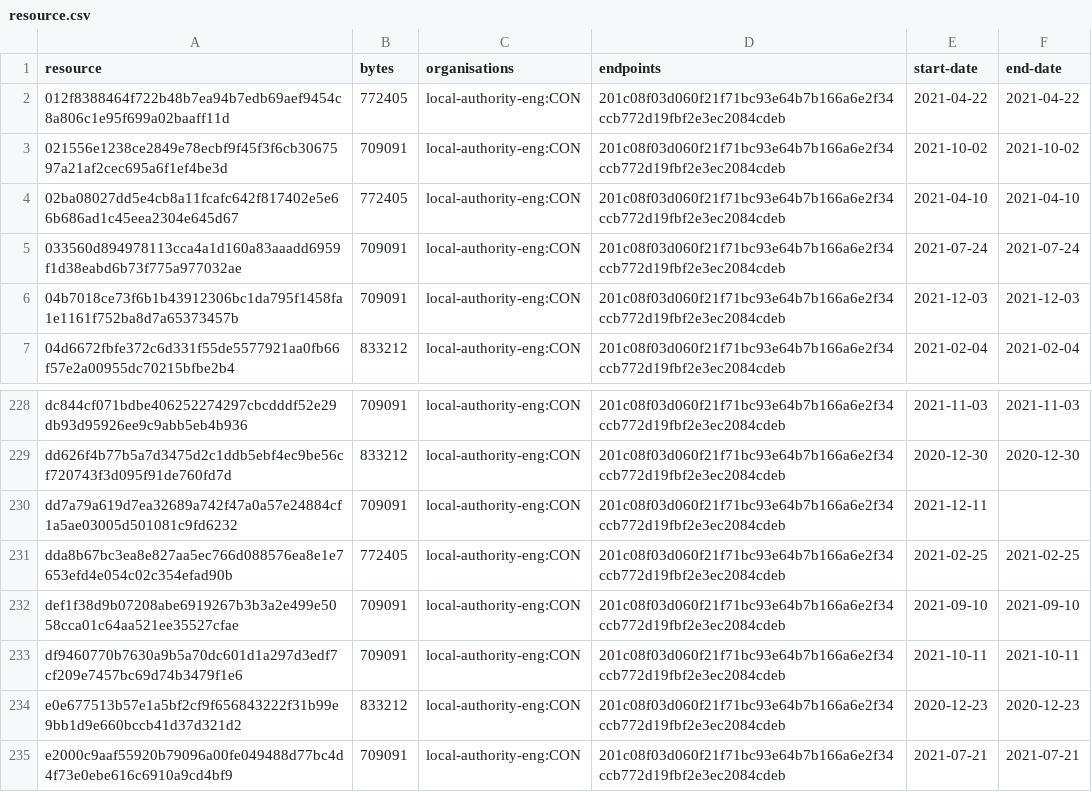
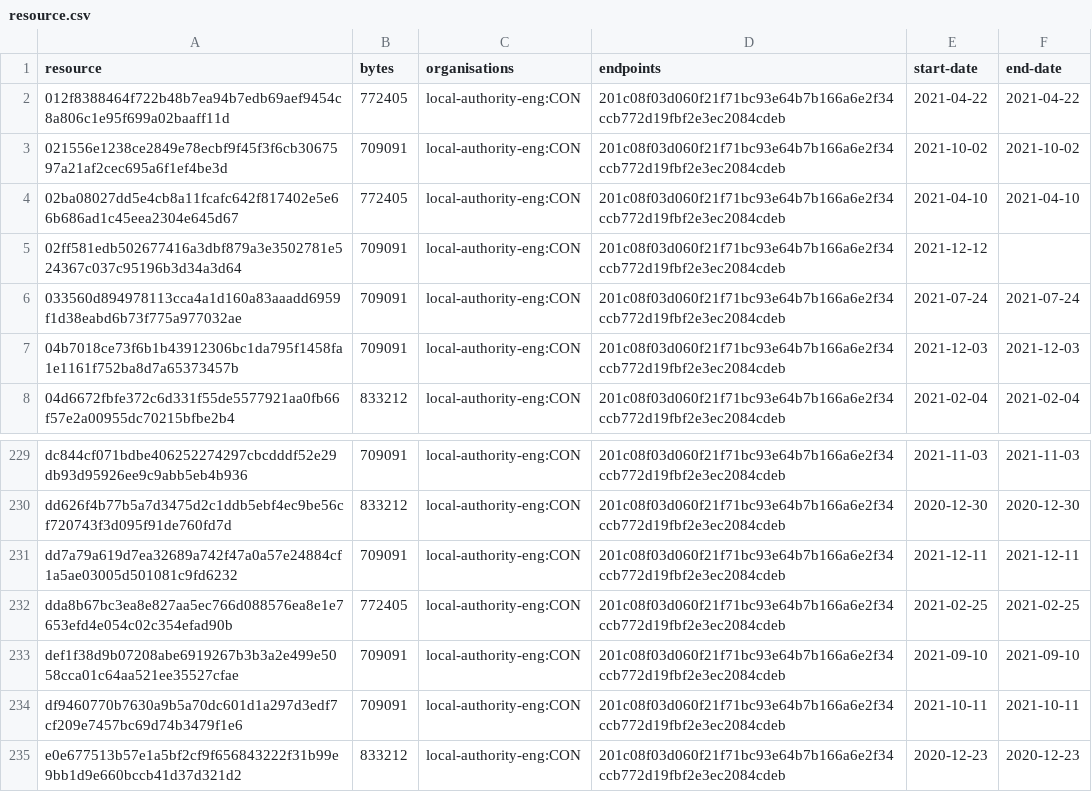
Before and after one commit to digital-land/brownfield-site-collection, a CSV file: collection/resource.csv, drawn as a sheet; only a part is shown, gaps mark what is left out; the shorter side is filled out with more unchanged rows.

```diff
--- a/collection/resource.csv
+++ b/collection/resource.csv
@@ -4,2 +4,3 @@ resource,bytes,organisations,endpoints,start-date,end-date
 02ba08027dd5e4cb8a11fcafc642f817402e5e66b686ad1c45eea2304e645d67,772405,local-authority-eng:CON,201c08f03d060f21f71bc93e64b7b166a6e2f34ccb772d19fbf2e3ec2084cdeb,2021-04-10,2021-04-10
+02ff581edb502677416a3dbf879a3e3502781e524367c037c95196b3d34a3d64,709091,local-authority-eng:CON,201c08f03d060f21f71bc93e64b7b166a6e2f34ccb772d19fbf2e3ec2084cdeb,2021-12-12,
 033560d894978113cca4a1d160a83aaadd6959f1d38eabd6b73f775a977032ae,709091,local-authority-eng:CON,201c08f03d060f21f71bc93e64b7b166a6e2f34ccb772d19fbf2e3ec2084cdeb,2021-07-24,2021-07-24
@@ -229,3 +230,3 @@ dc844cf071bdbe406252274297cbcdddf52e29db93d95926ee9c9abb5eb4b936,709091,local-au
 dd626f4b77b5a7d3475d2c1ddb5ebf4ec9be56cf720743f3d095f91de760fd7d,833212,local-authority-eng:CON,201c08f03d060f21f71bc93e64b7b166a6e2f34ccb772d19fbf2e3ec2084cdeb,2020-12-30,2020-12-30
-dd7a79a619d7ea32689a742f47a0a57e24884cf1a5ae03005d501081c9fd6232,709091,local-authority-eng:CON,201c08f03d060f21f71bc93e64b7b166a6e2f34ccb772d19fbf2e3ec2084cdeb,2021-12-11,
+dd7a79a619d7ea32689a742f47a0a57e24884cf1a5ae03005d501081c9fd6232,709091,local-authority-eng:CON,201c08f03d060f21f71bc93e64b7b166a6e2f34ccb772d19fbf2e3ec2084cdeb,2021-12-11,2021-12-11
 dda8b67bc3ea8e827aa5ec766d088576ea8e1e7653efd4e054c02c354efad90b,772405,local-authority-eng:CON,201c08f03d060f21f71bc93e64b7b166a6e2f34ccb772d19fbf2e3ec2084cdeb,2021-02-25,2021-02-25
```
Also changed, not shown: collection/log.csv, 1 other file.
